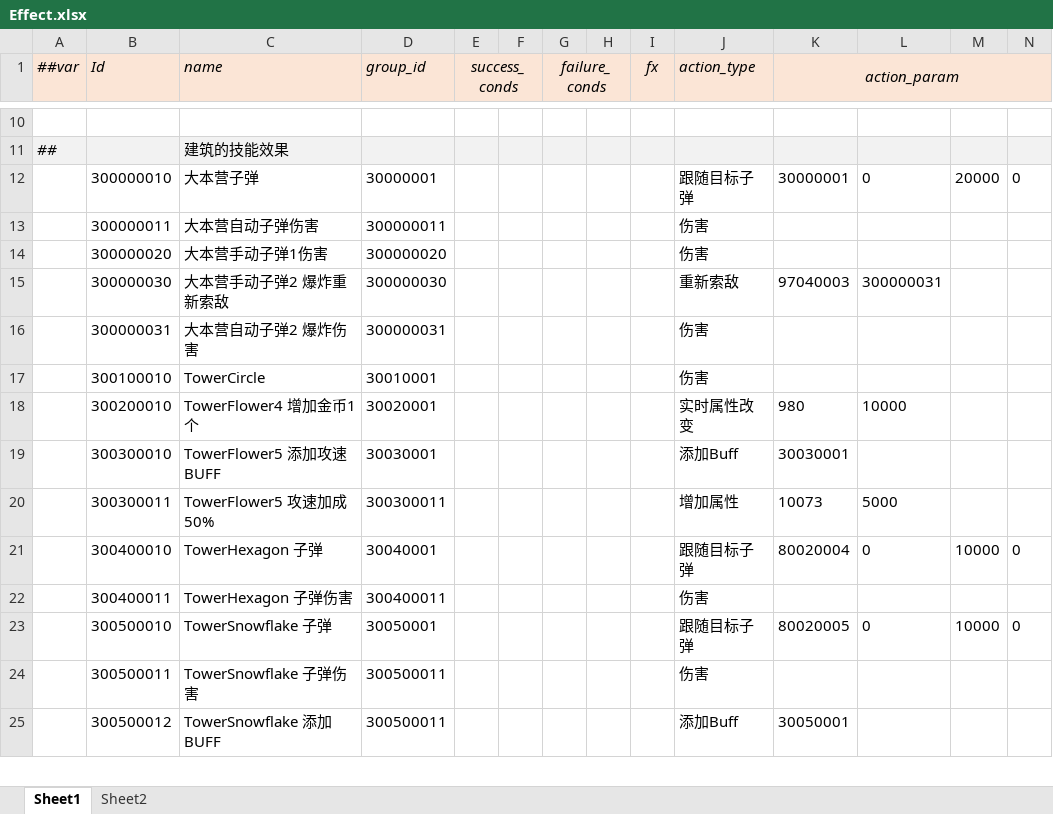
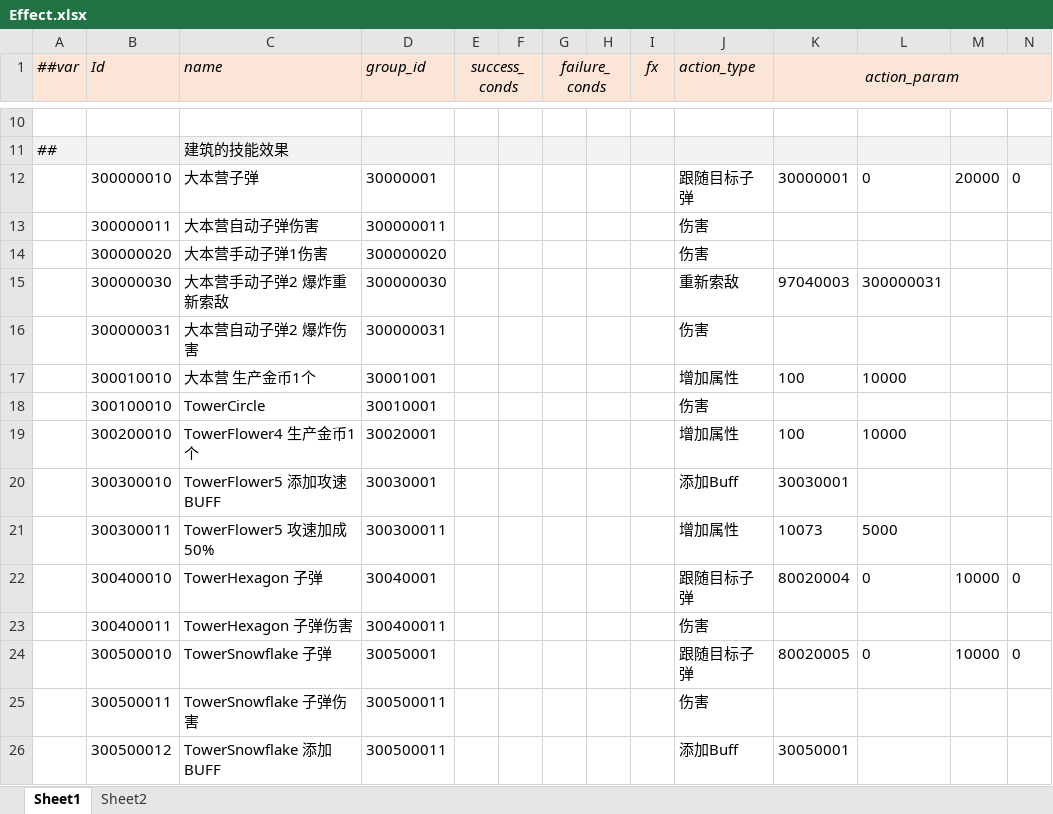
Before and after one commit to alsostone/com.stone.et8, an Excel workbook: Unity/Assets/Config/Excel/Datas/Skill/Effect.xlsx, sheet Sheet1, drawn as a sheet; only a part is shown, gaps mark what is left out; values as stored, in another font and other column widths than the file's, no borders; addresses are those after the commit; rows hold the shown columns only; the diff names each change by its address in the sheet, - before the commit and + after, or states it on an @@ line.

```diff
--- a/Unity/Assets/Config/Excel/Datas/Skill/Effect.xlsx (sheet Sheet1)
+++ b/Unity/Assets/Config/Excel/Datas/Skill/Effect.xlsx (sheet Sheet1)
+row 17:  | 300010010 | 大本营 生产金币1个 | 30001001 |  |  |  |  |  | 增加属性 | 100 | 10000
-C19 (name): TowerFlower4 增加金币1个
+C19 (name): TowerFlower4 生产金币1个
-J19 (action_type): 实时属性改变
+J19 (action_type): 增加属性
-K19 (action_param): 980
+K19 (action_param): 100
```
Also changed, not shown: Unity/Assets/Config/Excel/Datas/Skill/Search.xlsx, Unity/Assets/Config/Excel/Datas/Skill/Skill.xlsx, 45 other files.
